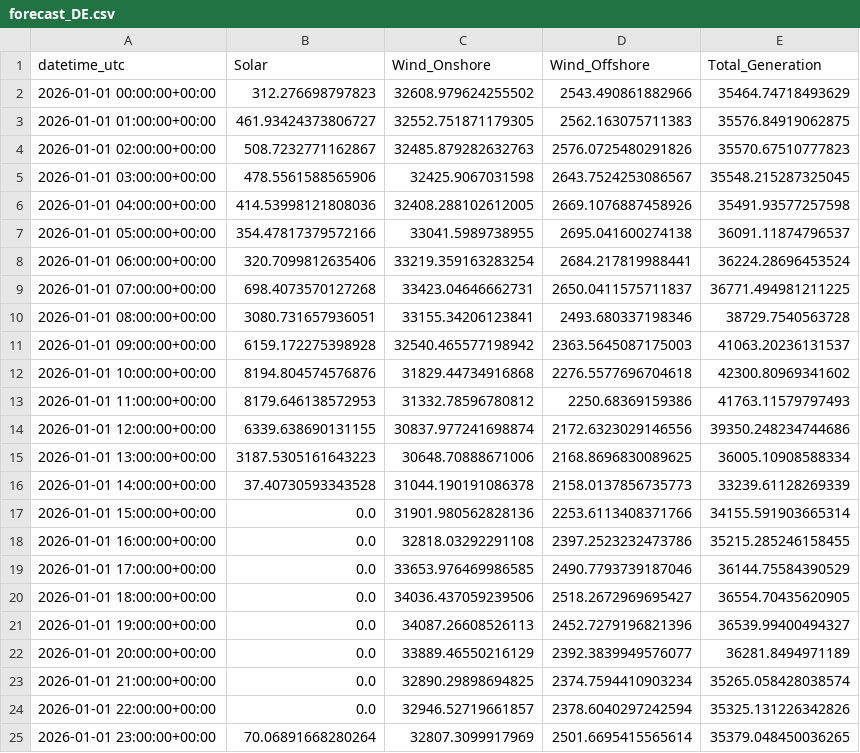
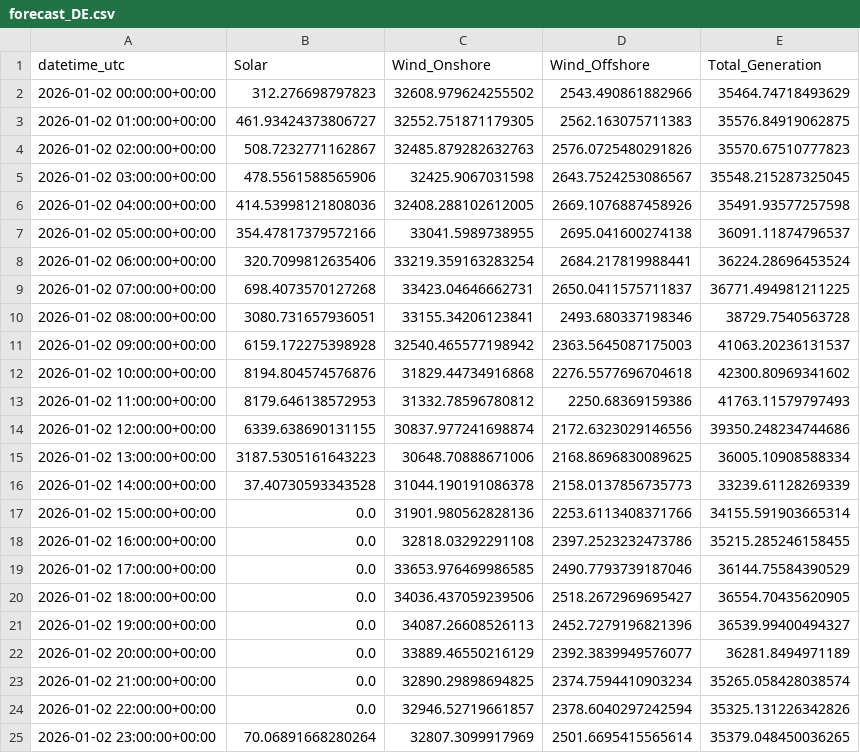
Before and after one commit to Apurba1001/AI-Forecasting-for-Renewable-Energy-, a CSV file: data/03_forecasts/forecast_DE.csv, drawn as a sheet.

```diff
--- a/data/03_forecasts/forecast_DE.csv
+++ b/data/03_forecasts/forecast_DE.csv
@@ -1,25 +1,25 @@
 datetime_utc,Solar,Wind_Onshore,Wind_Offshore,Total_Generation
-2026-01-01 00:00:00+00:00,312.276698797823,32608.979624255502,2543.490861882966,35464.74718493629
-2026-01-01 01:00:00+00:00,461.93424373806727,32552.751871179305,2562.163075711383,35576.84919062875
-2026-01-01 02:00:00+00:00,508.7232771162867,32485.879282632763,2576.0725480291826,35570.67510777823
-2026-01-01 03:00:00+00:00,478.5561588565906,32425.9067031598,2643.7524253086567,35548.215287325045
-2026-01-01 04:00:00+00:00,414.53998121808036,32408.288102612005,2669.1076887458926,35491.93577257598
-2026-01-01 05:00:00+00:00,354.47817379572166,33041.5989738955,2695.041600274138,36091.11874796537
-2026-01-01 06:00:00+00:00,320.7099812635406,33219.359163283254,2684.217819988441,36224.28696453524
-2026-01-01 07:00:00+00:00,698.4073570127268,33423.04646662731,2650.0411575711837,36771.494981211225
-2026-01-01 08:00:00+00:00,3080.731657936051,33155.34206123841,2493.680337198346,38729.7540563728
-2026-01-01 09:00:00+00:00,6159.172275398928,32540.465577198942,2363.5645087175003,41063.20236131537
-2026-01-01 10:00:00+00:00,8194.804574576876,31829.44734916868,2276.5577696704618,42300.80969341602
-2026-01-01 11:00:00+00:00,8179.646138572953,31332.78596780812,2250.68369159386,41763.11579797493
-2026-01-01 12:00:00+00:00,6339.638690131155,30837.977241698874,2172.6323029146556,39350.248234744686
-2026-01-01 13:00:00+00:00,3187.5305161643223,30648.70888671006,2168.8696830089625,36005.10908588334
-2026-01-01 14:00:00+00:00,37.40730593343528,31044.190191086378,2158.0137856735773,33239.61128269339
-2026-01-01 15:00:00+00:00,0.0,31901.980562828136,2253.6113408371766,34155.591903665314
-2026-01-01 16:00:00+00:00,0.0,32818.03292291108,2397.2523232473786,35215.285246158455
-2026-01-01 17:00:00+00:00,0.0,33653.976469986585,2490.7793739187046,36144.75584390529
-2026-01-01 18:00:00+00:00,0.0,34036.437059239506,2518.2672969695427,36554.70435620905
-2026-01-01 19:00:00+00:00,0.0,34087.26608526113,2452.7279196821396,36539.99400494327
-2026-01-01 20:00:00+00:00,0.0,33889.46550216129,2392.3839949576077,36281.8494971189
-2026-01-01 21:00:00+00:00,0.0,32890.29898694825,2374.7594410903234,35265.058428038574
-2026-01-01 22:00:00+00:00,0.0,32946.52719661857,2378.6040297242594,35325.131226342826
-2026-01-01 23:00:00+00:00,70.06891668280264,32807.3099917969,2501.6695415565614,35379.048450036265
+2026-01-02 00:00:00+00:00,312.276698797823,32608.979624255502,2543.490861882966,35464.74718493629
+2026-01-02 01:00:00+00:00,461.93424373806727,32552.751871179305,2562.163075711383,35576.84919062875
+2026-01-02 02:00:00+00:00,508.7232771162867,32485.879282632763,2576.0725480291826,35570.67510777823
+2026-01-02 03:00:00+00:00,478.5561588565906,32425.9067031598,2643.7524253086567,35548.215287325045
+2026-01-02 04:00:00+00:00,414.53998121808036,32408.288102612005,2669.1076887458926,35491.93577257598
+2026-01-02 05:00:00+00:00,354.47817379572166,33041.5989738955,2695.041600274138,36091.11874796537
+2026-01-02 06:00:00+00:00,320.7099812635406,33219.359163283254,2684.217819988441,36224.28696453524
+2026-01-02 07:00:00+00:00,698.4073570127268,33423.04646662731,2650.0411575711837,36771.494981211225
+2026-01-02 08:00:00+00:00,3080.731657936051,33155.34206123841,2493.680337198346,38729.7540563728
+2026-01-02 09:00:00+00:00,6159.172275398928,32540.465577198942,2363.5645087175003,41063.20236131537
+2026-01-02 10:00:00+00:00,8194.804574576876,31829.44734916868,2276.5577696704618,42300.80969341602
+2026-01-02 11:00:00+00:00,8179.646138572953,31332.78596780812,2250.68369159386,41763.11579797493
+2026-01-02 12:00:00+00:00,6339.638690131155,30837.977241698874,2172.6323029146556,39350.248234744686
+2026-01-02 13:00:00+00:00,3187.5305161643223,30648.70888671006,2168.8696830089625,36005.10908588334
+2026-01-02 14:00:00+00:00,37.40730593343528,31044.190191086378,2158.0137856735773,33239.61128269339
+2026-01-02 15:00:00+00:00,0.0,31901.980562828136,2253.6113408371766,34155.591903665314
+2026-01-02 16:00:00+00:00,0.0,32818.03292291108,2397.2523232473786,35215.285246158455
+2026-01-02 17:00:00+00:00,0.0,33653.976469986585,2490.7793739187046,36144.75584390529
+2026-01-02 18:00:00+00:00,0.0,34036.437059239506,2518.2672969695427,36554.70435620905
+2026-01-02 19:00:00+00:00,0.0,34087.26608526113,2452.7279196821396,36539.99400494327
+2026-01-02 20:00:00+00:00,0.0,33889.46550216129,2392.3839949576077,36281.8494971189
+2026-01-02 21:00:00+00:00,0.0,32890.29898694825,2374.7594410903234,35265.058428038574
+2026-01-02 22:00:00+00:00,0.0,32946.52719661857,2378.6040297242594,35325.131226342826
+2026-01-02 23:00:00+00:00,70.06891668280264,32807.3099917969,2501.6695415565614,35379.048450036265
```
Also changed, not shown: 7 other files.
